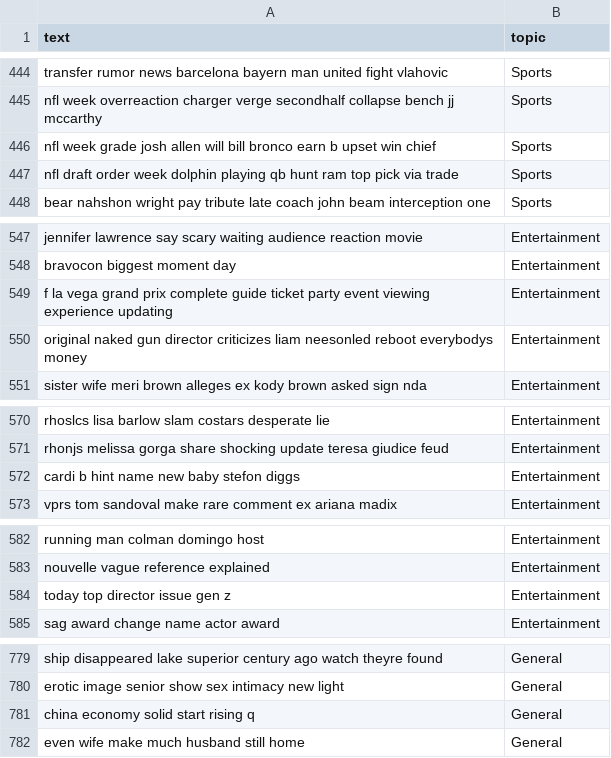
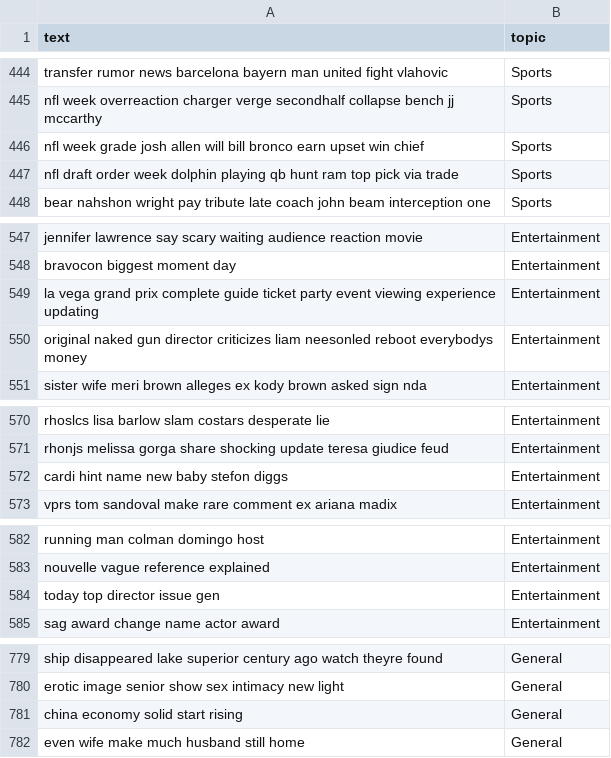
Before and after one commit to AyushiSwain24/Fake_news_Analyzer, a CSV file: topic_training_data.csv, drawn as a sheet; only a part is shown, gaps mark what is left out; the diff covers the shown part only.

```diff
--- a/topic_training_data.csv
+++ b/topic_training_data.csv
@@ -445,3 +445,3 @@ transfer rumor news barcelona bayern man united fight vlahovic,Sports
 nfl week overreaction charger verge secondhalf collapse bench jj mccarthy,Sports
-nfl week grade josh allen will bill bronco earn b upset win chief,Sports
+nfl week grade josh allen will bill bronco earn upset win chief,Sports
 nfl draft order week dolphin playing qb hunt ram top pick via trade,Sports
@@ -548,3 +548,3 @@ jennifer lawrence say scary waiting audience reaction movie,Entertainment
 bravocon biggest moment day,Entertainment
-f la vega grand prix complete guide ticket party event viewing experience updating,Entertainment
+la vega grand prix complete guide ticket party event viewing experience updating,Entertainment
 original naked gun director criticizes liam neesonled reboot everybodys money,Entertainment
@@ -571,3 +571,3 @@ rhoslcs lisa barlow slam costars desperate lie,Entertainment
 rhonjs melissa gorga share shocking update teresa giudice feud,Entertainment
-cardi b hint name new baby stefon diggs,Entertainment
+cardi hint name new baby stefon diggs,Entertainment
 vprs tom sandoval make rare comment ex ariana madix,Entertainment
@@ -583,3 +583,3 @@ running man colman domingo host,Entertainment
 nouvelle vague reference explained,Entertainment
-today top director issue gen z,Entertainment
+today top director issue gen,Entertainment
 sag award change name actor award,Entertainment
@@ -780,3 +780,3 @@ ship disappeared lake superior century ago watch theyre found,General
 erotic image senior show sex intimacy new light,General
-china economy solid start rising q,General
+china economy solid start rising,General
 even wife make much husband still home,General
```
Also changed, not shown: 7 edited cells elsewhere in this file, fakereal_training_data.csv, 19 other files.
